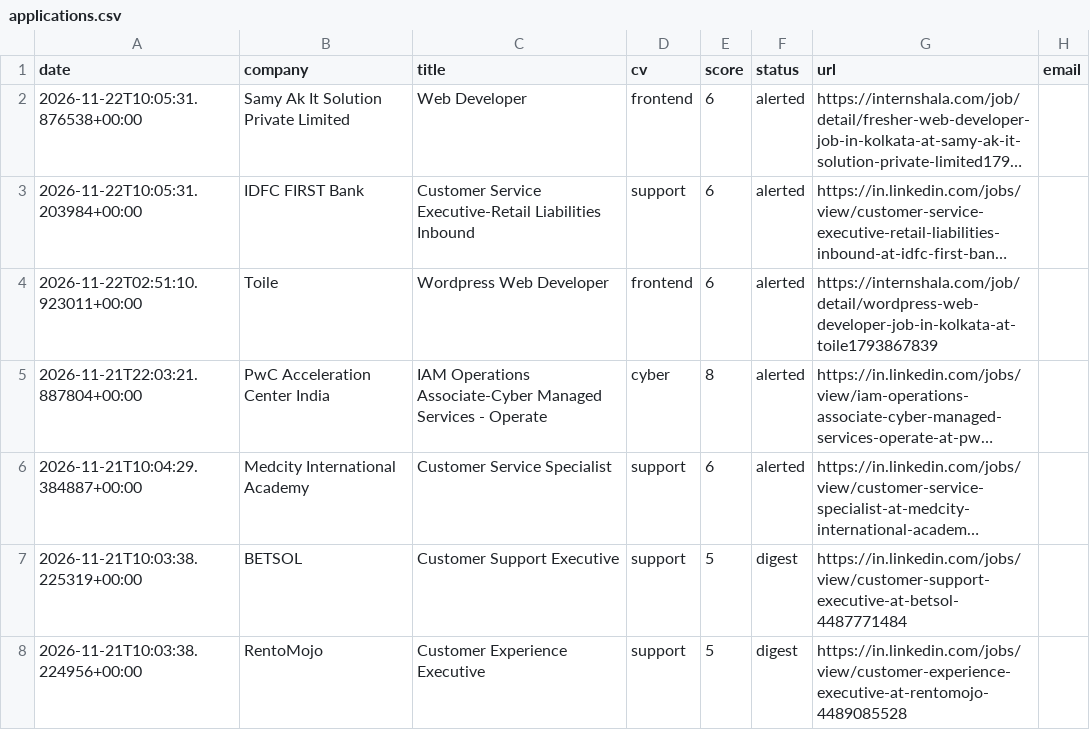
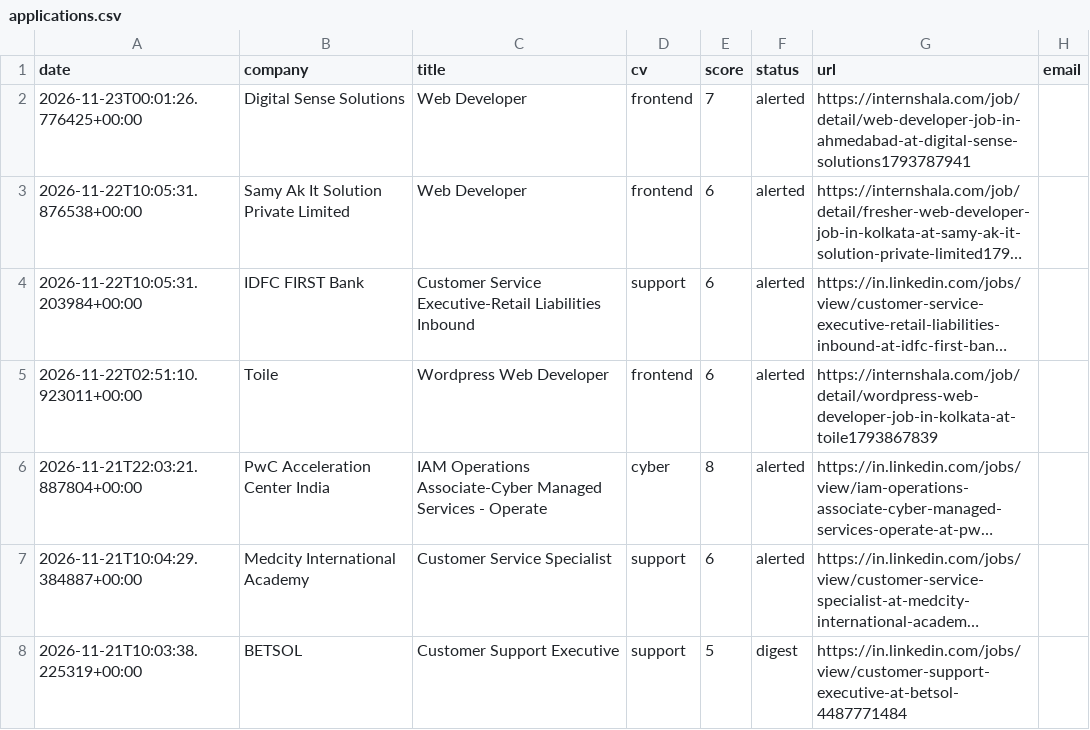
Before and after one commit to abhijithmr226/dash, a CSV file: data/applications.csv, drawn as a sheet; only a part is shown; the shorter side is filled out with more unchanged rows; long unchanged cells end in …; the diff names each change by its address in the sheet, - before the commit and + after, or states it on an @@ line.

```diff
--- a/data/applications.csv
+++ b/data/applications.csv
+row 2: 2026-11-23T00:01:26.776425+00:00 | Digital Sense Solutions | Web Developer | frontend | 7 | alerted | https://internshala.com/job/detail/web-developer-job-in-ahmedabad-at-digital-sense-solutions1793787941
```
Also changed, not shown: 1 other file.
